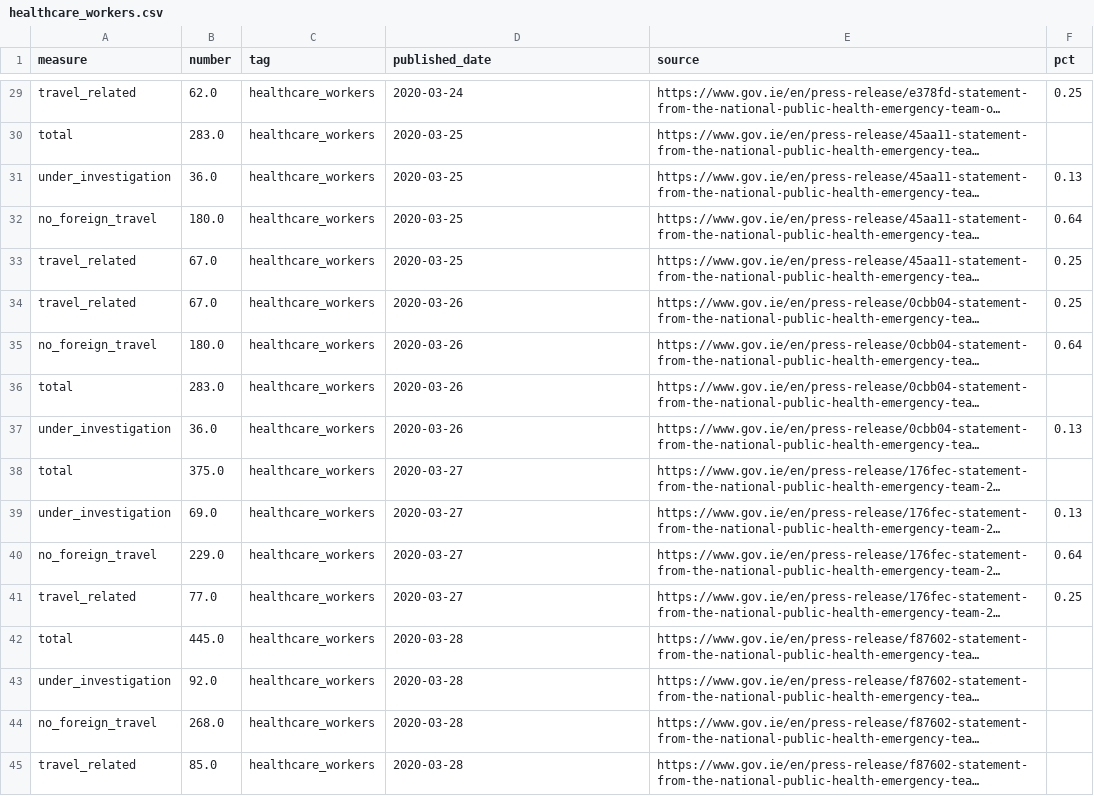
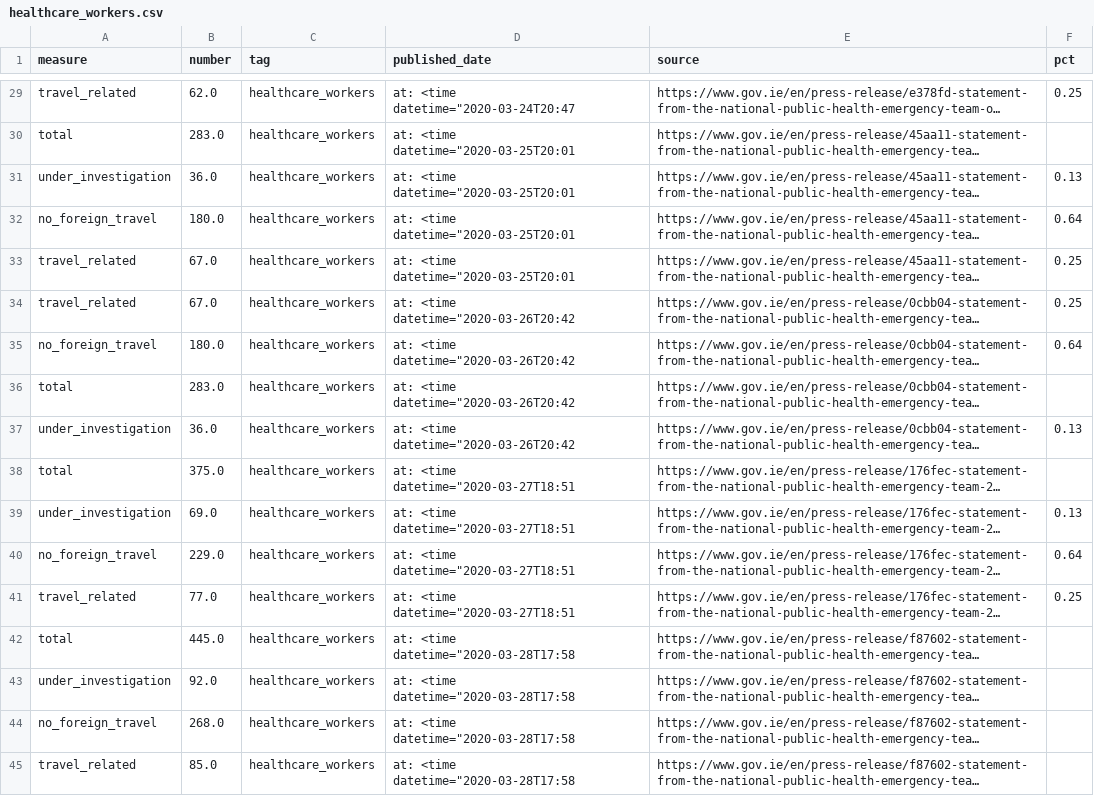
Before and after one commit to andrewm4894/ireland_covid19_data, a CSV file: data/healthcare_workers.csv, drawn as a sheet; only a part is shown, gaps mark what is left out; long unchanged cells end in …; the diff covers the shown part only; the diff names each change by its address in the sheet, - before the commit and + after, or states it on an @@ line.

```diff
--- a/data/healthcare_workers.csv
+++ b/data/healthcare_workers.csv
-D29 (published_date): 2020-03-24
+D29 (published_date): at: <time datetime="2020-03-24T20:47
-D30:D33 (published_date): 2020-03-25
+D30:D33 (published_date): at: <time datetime="2020-03-25T20:01
-D34:D37 (published_date): 2020-03-26
+D34:D37 (published_date): at: <time datetime="2020-03-26T20:42
-D38:D41 (published_date): 2020-03-27
+D38:D41 (published_date): at: <time datetime="2020-03-27T18:51
-D42:D45 (published_date): 2020-03-28
+D42:D45 (published_date): at: <time datetime="2020-03-28T17:58
```
Also changed, not shown: 27 edited cells elsewhere in this file, data/age_daily.csv, data/county_daily.csv, 13 other files.
